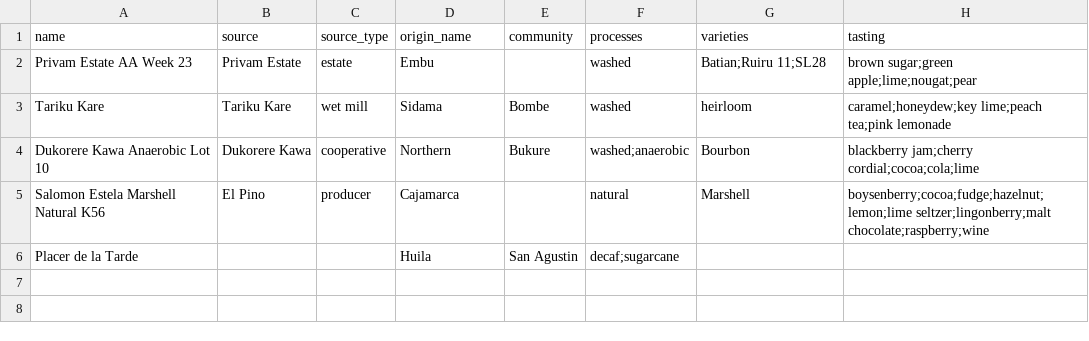
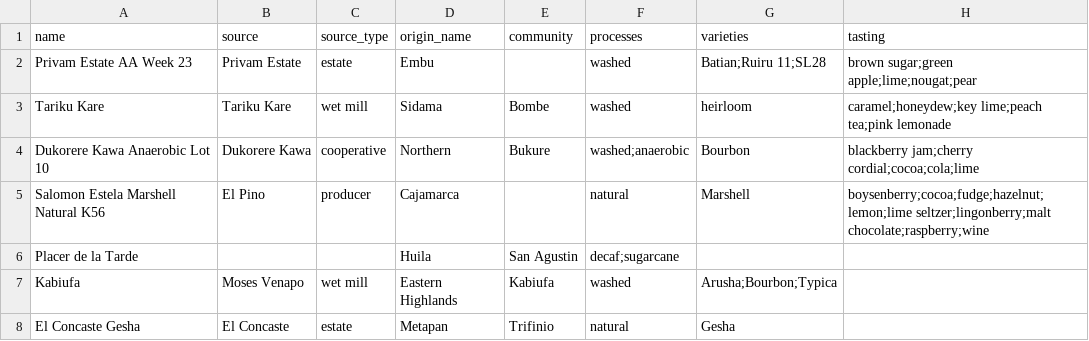
Before and after one commit to chrjl/rixtretto-server, a CSV file: assets/sample-data/green-coffee.csv, drawn as a sheet.

```diff
--- a/assets/sample-data/green-coffee.csv
+++ b/assets/sample-data/green-coffee.csv
@@ -6 +6,3 @@ Salomon Estela Marshell Natural K56,El Pino,producer,Cajamarca,,natural,Marshell
 Placer de la Tarde,,,Huila,San Agustin,decaf;sugarcane,,
+Kabiufa,Moses Venapo,wet mill,Eastern Highlands,Kabiufa,washed,Arusha;Bourbon;Typica,
+El Concaste Gesha,El Concaste,estate,Metapan,Trifinio,natural,Gesha,
```
Also changed, not shown: assets/sample-data/coffee-associations.csv, assets/sample-data/roasted-coffee.csv, 4 other files.
